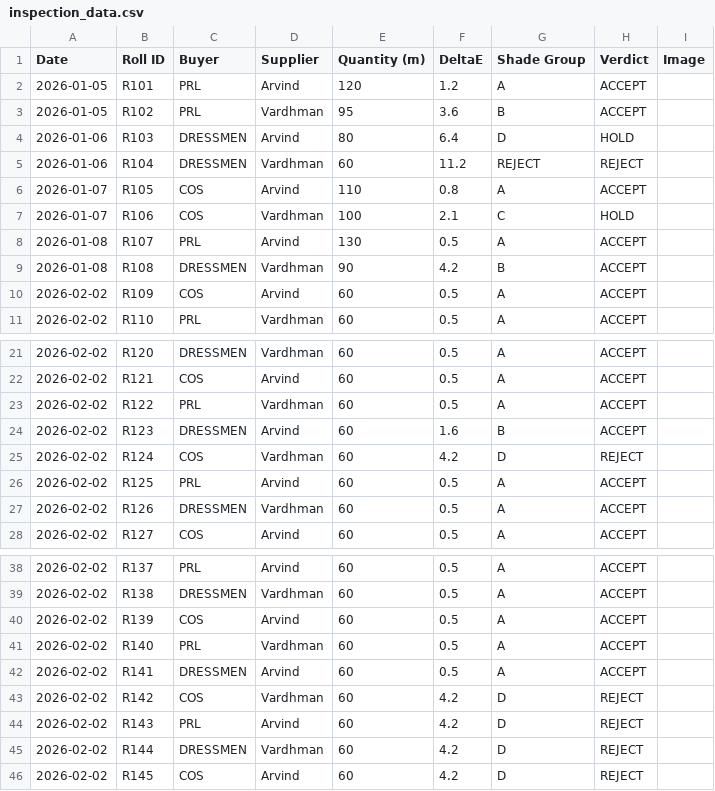
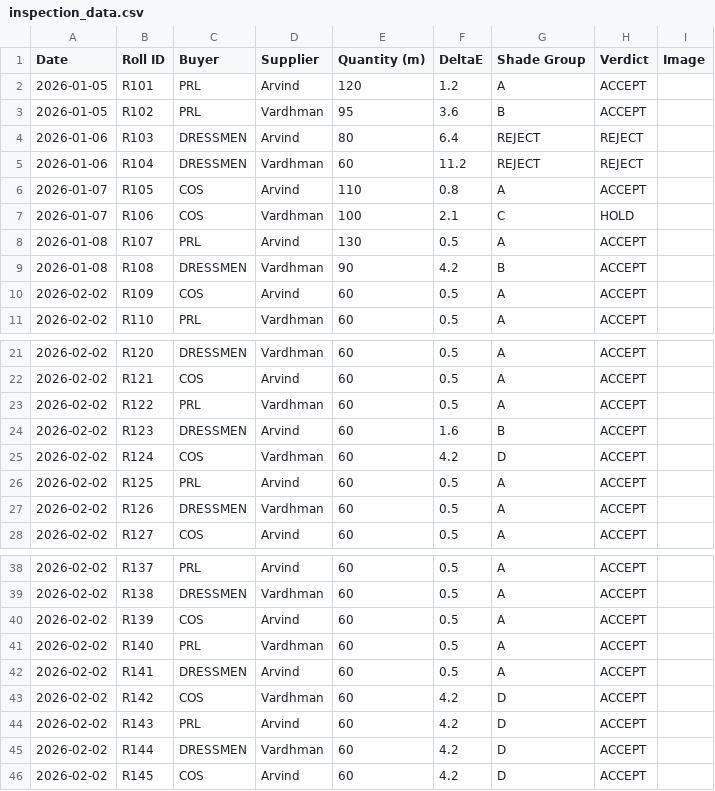
Before and after one commit to haldkarsurbhi/shade-grouping, a CSV file: frontend/public/inspection_data.csv, drawn as a sheet; only a part is shown, gaps mark what is left out.

```diff
--- a/frontend/public/inspection_data.csv
+++ b/frontend/public/inspection_data.csv
@@ -3,3 +3,3 @@ Date,Roll ID,Buyer,Supplier,Quantity (m),DeltaE,Shade Group,Verdict,Image
 2026-01-05,R102,PRL,Vardhman,95,3.6,B,ACCEPT,
-2026-01-06,R103,DRESSMEN,Arvind,80,6.4,D,HOLD,
+2026-01-06,R103,DRESSMEN,Arvind,80,6.4,REJECT,REJECT,
 2026-01-06,R104,DRESSMEN,Vardhman,60,11.2,REJECT,REJECT,
@@ -24,3 +24,3 @@ Date,Roll ID,Buyer,Supplier,Quantity (m),DeltaE,Shade Group,Verdict,Image
 2026-02-02,R123,DRESSMEN,Arvind,60,1.6,B,ACCEPT,
-2026-02-02,R124,COS,Vardhman,60,4.2,D,REJECT,
+2026-02-02,R124,COS,Vardhman,60,4.2,D,ACCEPT,
 2026-02-02,R125,PRL,Arvind,60,0.5,A,ACCEPT,
@@ -42,5 +42,5 @@ Date,Roll ID,Buyer,Supplier,Quantity (m),DeltaE,Shade Group,Verdict,Image
 2026-02-02,R141,DRESSMEN,Arvind,60,0.5,A,ACCEPT,
-2026-02-02,R142,COS,Vardhman,60,4.2,D,REJECT,
-2026-02-02,R143,PRL,Arvind,60,4.2,D,REJECT,
-2026-02-02,R144,DRESSMEN,Vardhman,60,4.2,D,REJECT,
-2026-02-02,R145,COS,Arvind,60,4.2,D,REJECT,
+2026-02-02,R142,COS,Vardhman,60,4.2,D,ACCEPT,
+2026-02-02,R143,PRL,Arvind,60,4.2,D,ACCEPT,
+2026-02-02,R144,DRESSMEN,Vardhman,60,4.2,D,ACCEPT,
+2026-02-02,R145,COS,Arvind,60,4.2,D,ACCEPT,
```
Also changed, not shown: 10 other files.
